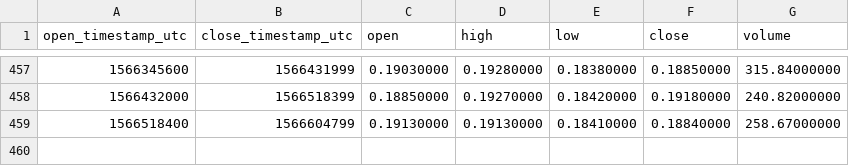
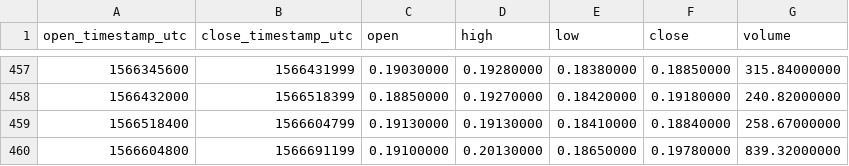
Before and after one commit to cryptobigbro/binance-ZENBNB, a CSV file: binance-ZENBNB-1d.csv, drawn as a sheet; only a part is shown, gaps mark what is left out.

```diff
--- a/binance-ZENBNB-1d.csv
+++ b/binance-ZENBNB-1d.csv
@@ -459 +459,2 @@ open_timestamp_utc,close_timestamp_utc,open,high,low,close,volume
 1566518400,1566604799,0.19130000,0.19130000,0.18410000,0.18840000,258.67000000
+1566604800,1566691199,0.19100000,0.20130000,0.18650000,0.19780000,839.32000000
```
Also changed, not shown: binance-ZENBNB-1h.csv.
